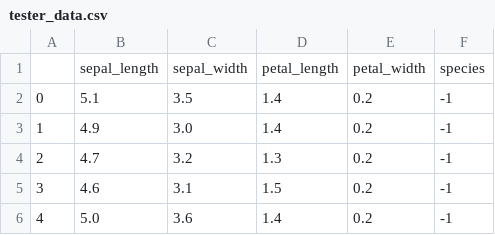
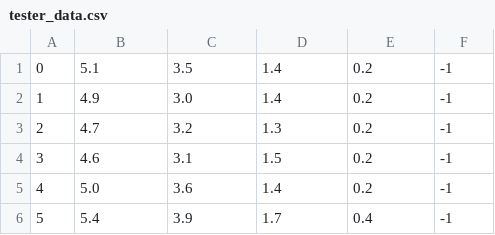
Before and after one commit to AccessibleAI/ailibrary, a CSV file: tester_data.csv, drawn as a sheet; only a part is shown; the shorter side is filled out with more unchanged rows.

```diff
--- a/tester_data.csv
+++ b/tester_data.csv
@@ -1,2 +1 @@
-,sepal_length,sepal_width,petal_length,petal_width,species
 0,5.1,3.5,1.4,0.2,-1
```
Also changed, not shown: 3 other files.
